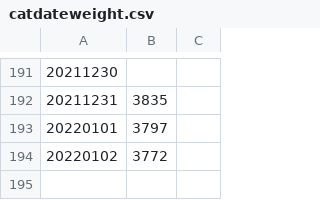
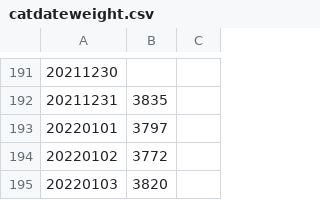
Before and after one commit to edyhsgr/catdateweight, a CSV file: catdateweight.csv, drawn as a sheet; only a part is shown, gaps mark what is left out.

Commit message:
Update catdateweight.csv

```diff
--- a/catdateweight.csv
+++ b/catdateweight.csv
@@ -194 +194,2 @@
 20220102,3772,
+20220103,3820,
```
